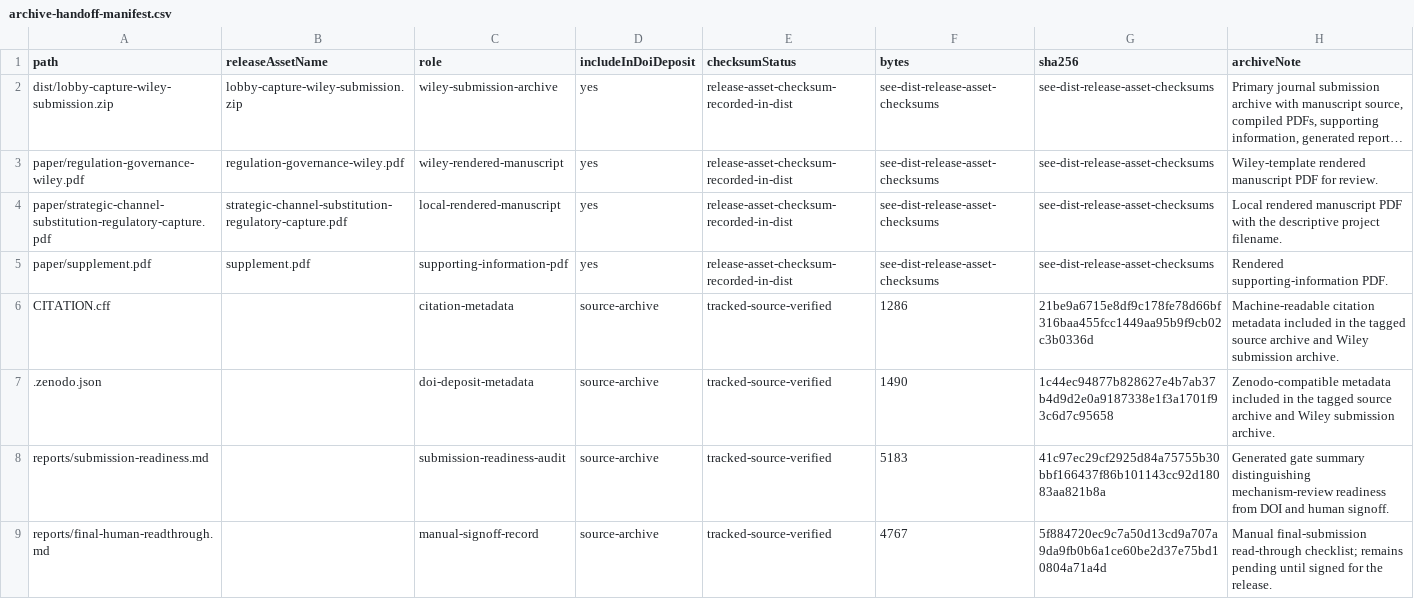
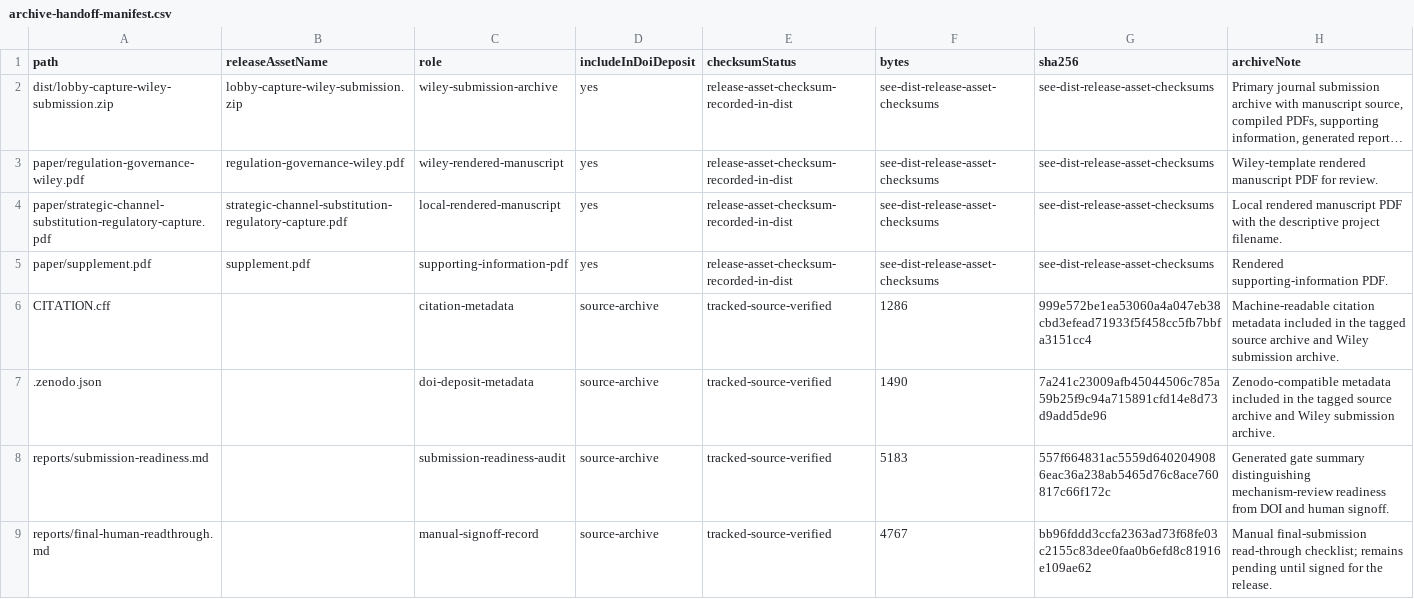
Before and after one commit to Jacoba1100254352/lobby-capture-simulator, a CSV file: reports/archive-handoff-manifest.csv, drawn as a sheet; long unchanged cells end in ….

```diff
--- a/reports/archive-handoff-manifest.csv
+++ b/reports/archive-handoff-manifest.csv
@@ -5,5 +5,5 @@ paper/strategic-channel-substitution-regulatory-capture.pdf,strategic-channel-su
 paper/supplement.pdf,supplement.pdf,supporting-information-pdf,yes,release-asset-checksum-recorded-in-dist,see-dist-release-asset-checksums,see-dist-release-asset-checksums,Rendered supporting-information PDF.
-CITATION.cff,,citation-metadata,source-archive,tracked-source-verified,1286,21be9a6715e8df9c178fe78d66bf316baa455fcc1449aa95b9f9cb02c3b0336d,Machine-readable citation metadata included in the tagged source archive and Wiley submission archive.
-.zenodo.json,,doi-deposit-metadata,source-archive,tracked-source-verified,1490,1c44ec94877b828627e4b7ab37b4d9d2e0a9187338e1f3a1701f93c6d7c95658,Zenodo-compatible metadata included in the tagged source archive and Wiley submission archive.
-reports/submission-readiness.md,,submission-readiness-audit,source-archive,tracked-source-verified,5183,41c97ec29cf2925d84a75755b30bbf166437f86b101143cc92d18083aa821b8a,Generated gate summary distinguishing mechanism-review readiness from DOI and human signoff.
-reports/final-human-readthrough.md,,manual-signoff-record,source-archive,tracked-source-verified,4767,5f884720ec9c7a50d13cd9a707a9da9fb0b6a1ce60be2d37e75bd10804a71a4d,Manual final-submission read-through checklist; remains pending until signed for the release.
+CITATION.cff,,citation-metadata,source-archive,tracked-source-verified,1286,999e572be1ea53060a4a047eb38cbd3efead71933f5f458cc5fb7bbfa3151cc4,Machine-readable citation metadata included in the tagged source archive and Wiley submission archive.
+.zenodo.json,,doi-deposit-metadata,source-archive,tracked-source-verified,1490,7a241c23009afb45044506c785a59b25f9c94a715891cfd14e8d73d9add5de96,Zenodo-compatible metadata included in the tagged source archive and Wiley submission archive.
+reports/submission-readiness.md,,submission-readiness-audit,source-archive,tracked-source-verified,5183,557f664831ac5559d6402049086eac36a238ab5465d76c8ace760817c66f172c,Generated gate summary distinguishing mechanism-review readiness from DOI and human signoff.
+reports/final-human-readthrough.md,,manual-signoff-record,source-archive,tracked-source-verified,4767,bb96fddd3ccfa2363ad73f68fe03c2155c83dee0faa0b6efd8c81916e109ae62,Manual final-submission read-through checklist; remains pending until signed for the release.
```
Also changed, not shown: reports/doi-deposit-readiness.csv, reports/reggov-guidelines-readiness.csv, 22 other files.
